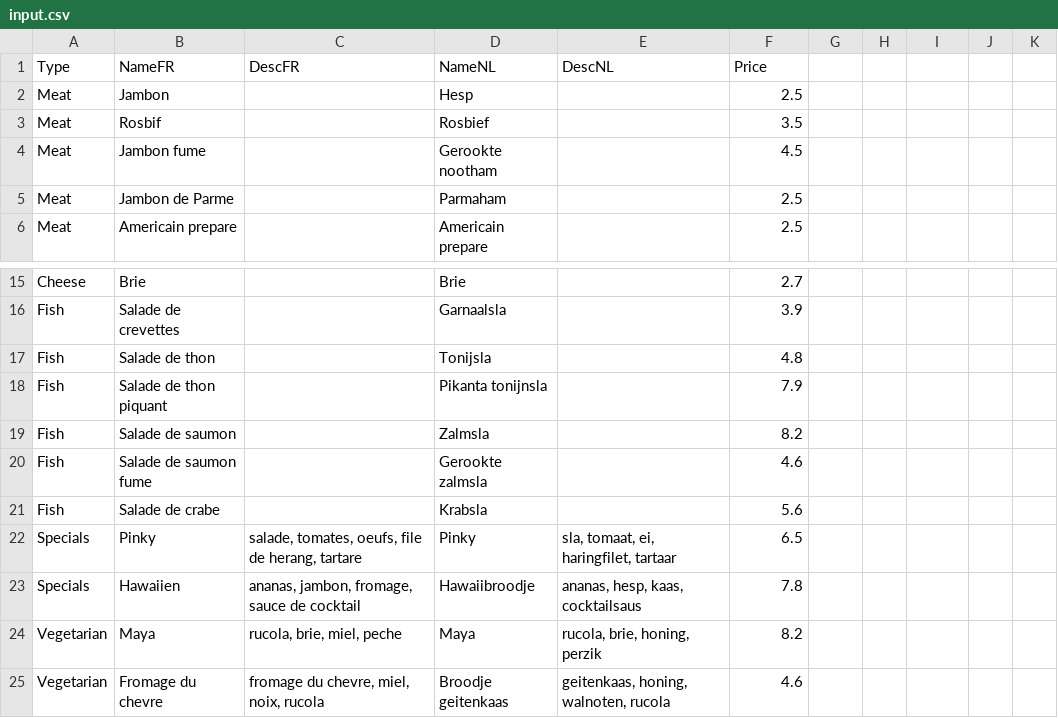
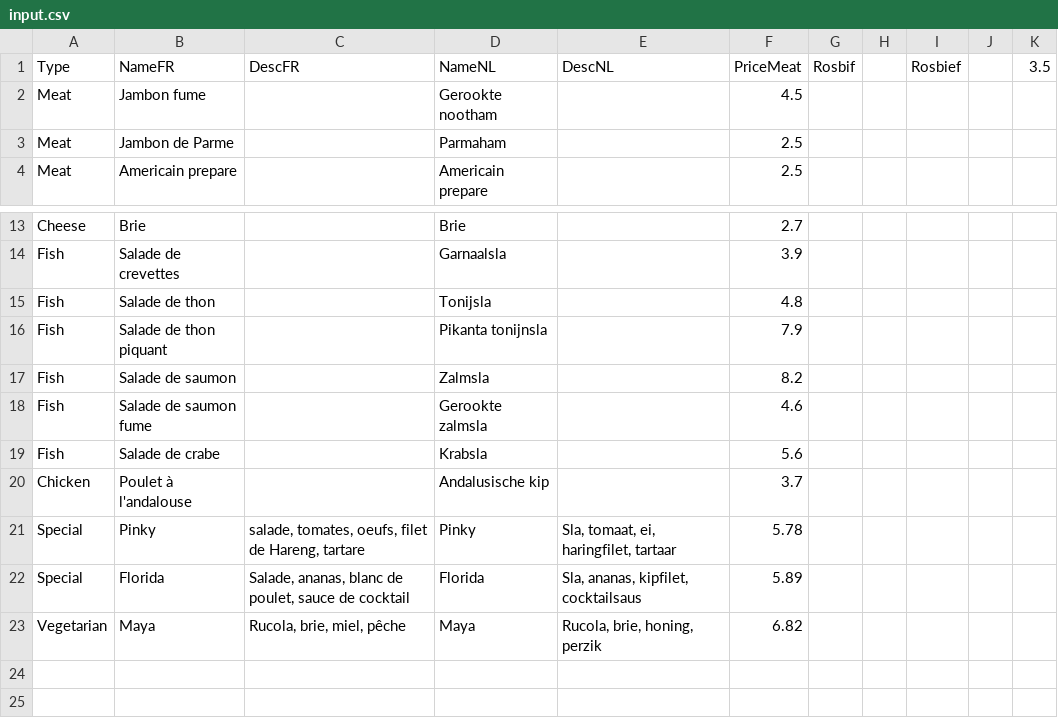
Before and after one commit to bdebou/PinksOrder, a CSV file: inputcsv/input.csv, drawn as a sheet; only a part is shown, gaps mark what is left out.

Commit message:
Correct bug with special sandwich

```diff
--- a/inputcsv/input.csv
+++ b/inputcsv/input.csv
@@ -1,4 +1,2 @@
-Type;NameFR;DescFR;NameNL;DescNL;Price
-Meat;Jambon;;Hesp;;2.5
-Meat;Rosbif;;Rosbief;;3.5
+Type;NameFR;DescFR;NameNL;DescNL;PriceMeat;Rosbif;;Rosbief;;3.5
 Meat;Jambon fume;;Gerookte nootham;;4.5
@@ -21,5 +19,5 @@ Fish;Salade de saumon fume;;Gerookte zalmsla;;4.6
 Fish;Salade de crabe;;Krabsla;;5.6
-Specials;Pinky;salade, tomates, oeufs, file de herang, tartare;Pinky;sla, tomaat, ei, haringfilet, tartaar;6.5
-Specials;Hawaiien;ananas, jambon, fromage, sauce de cocktail;Hawaiibroodje;ananas, hesp, kaas, cocktailsaus;7.8
-Vegetarian;Maya;rucola, brie, miel, peche;Maya;rucola, brie, honing, perzik;8.2
-Vegetarian;Fromage du chevre;fromage du chevre, miel, noix, rucola;Broodje geitenkaas;geitenkaas, honing, walnoten, rucola;4.6
+Chicken;Poulet à l'andalouse;;Andalusische kip;;3.7
+Special;Pinky;salade, tomates, oeufs, filet de Hareng, tartare;Pinky;Sla, tomaat, ei, haringfilet, tartaar;5.78
+Special;Florida;Salade, ananas, blanc de poulet, sauce de cocktail;Florida;Sla, ananas, kipfilet, cocktailsaus; 5.89
+Vegetarian;Maya;Rucola, brie, miel, pêche;Maya;Rucola, brie, honing, perzik;6.82
```
Also changed, not shown: 1 other file.
